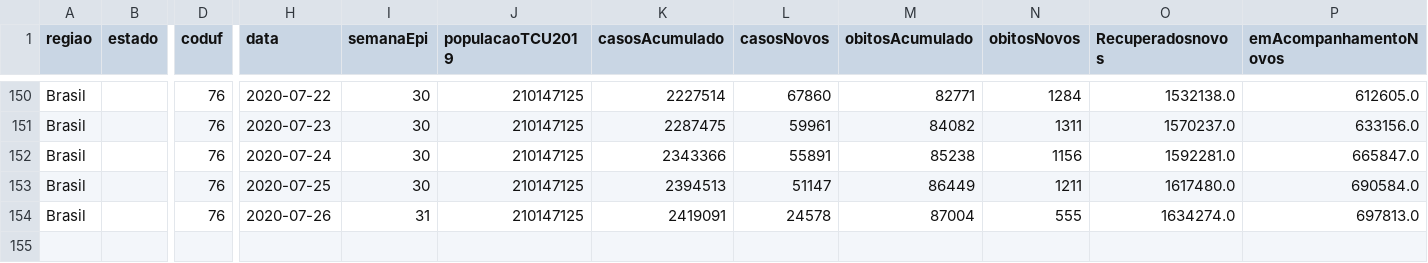
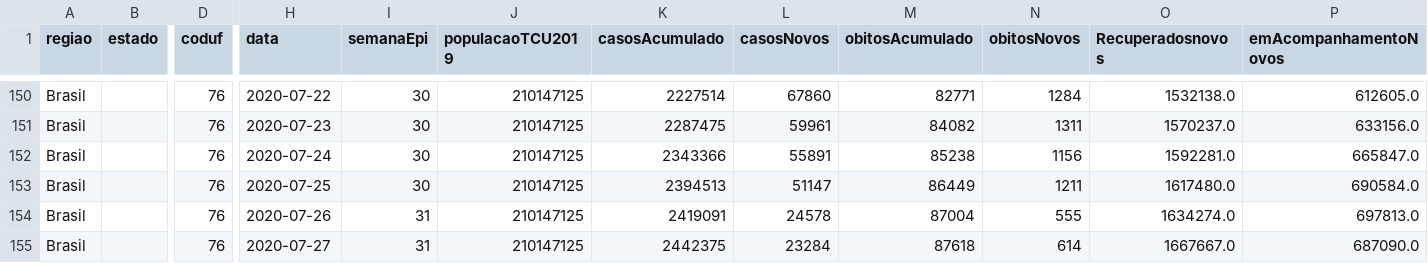
Before and after one commit to marcuswac/covid-br-data, a CSV file: covid-br-ms-country.csv, drawn as a sheet; only a part is shown, gaps mark what is left out; rows hold the shown columns only; the diff names each change by its address in the sheet, - before the commit and + after, or states it on an @@ line.

```diff
--- a/covid-br-ms-country.csv
+++ b/covid-br-ms-country.csv
+row 155: Brasil |  | 76 | 2020-07-27 | 31 | 210147125 | 2442375 | 23284 | 87618 | 614 | 1667667.0 | 687090.0
```
Also changed, not shown: covid-br-ms-states.csv.
